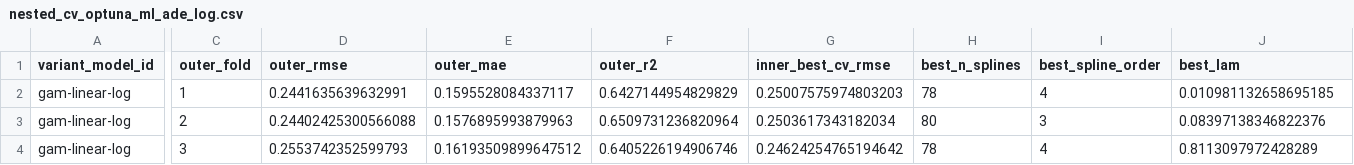
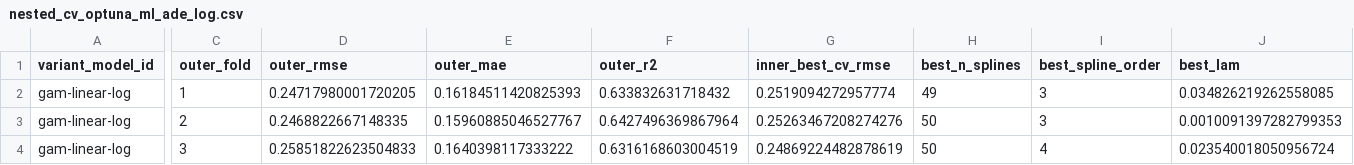
Before and after one commit to simondrauz/ds_practical, a CSV file: results/interpretable_model/gam-linear-log/sweep_large_30ep_1seed_MI_corrected/tables/nested_cv_optuna_ml_ade_log.csv, drawn as a sheet; only a part is shown, gaps mark what is left out; the diff names each change by its address in the sheet, - before the commit and + after, or states it on an @@ line.

```diff
--- a/results/interpretable_model/gam-linear-log/sweep_large_30ep_1seed_MI_corrected/tables/nested_cv_optuna_ml_ade_log.csv
+++ b/results/interpretable_model/gam-linear-log/sweep_large_30ep_1seed_MI_corrected/tables/nested_cv_optuna_ml_ade_log.csv
-D2 (outer_rmse): 0.2441635639632991
+D2 (outer_rmse): 0.24717980001720205
-E2 (outer_mae): 0.1595528084337117
+E2 (outer_mae): 0.16184511420825393
-F2 (outer_r2): 0.6427144954829829
+F2 (outer_r2): 0.633832631718432
-G2 (inner_best_cv_rmse): 0.25007575974803203
+G2 (inner_best_cv_rmse): 0.2519094272957774
-H2 (best_n_splines): 78
+H2 (best_n_splines): 49
-I2 (best_spline_order): 4
+I2 (best_spline_order): 3
-J2 (best_lam): 0.010981132658695185
+J2 (best_lam): 0.034826219262558085
-D3 (outer_rmse): 0.24402425300566088
+D3 (outer_rmse): 0.2468822667148335
-E3 (outer_mae): 0.1576895993879963
+E3 (outer_mae): 0.15960885046527767
-F3 (outer_r2): 0.6509731236820964
+F3 (outer_r2): 0.6427496369867964
-G3 (inner_best_cv_rmse): 0.2503617343182034
+G3 (inner_best_cv_rmse): 0.25263467208274276
-H3 (best_n_splines): 80
+H3 (best_n_splines): 50
-J3 (best_lam): 0.08397138346822376
+J3 (best_lam): 0.0010091397282799353
-D4 (outer_rmse): 0.2553742352599793
+D4 (outer_rmse): 0.25851822623504833
-E4 (outer_mae): 0.16193509899647512
+E4 (outer_mae): 0.1640398117333222
-F4 (outer_r2): 0.6405226194906746
+F4 (outer_r2): 0.6316168603004519
-G4 (inner_best_cv_rmse): 0.24624254765194642
+G4 (inner_best_cv_rmse): 0.24869224482878619
-H4 (best_n_splines): 78
+H4 (best_n_splines): 50
-J4 (best_lam): 0.8113097972428289
+J4 (best_lam): 0.023540018050956724
```
Also changed, not shown: results/interpretable_model/gam-gamma/sweep_large_30ep_1seed_MI_corrected/tables/nested_cv_optuna_ml_ade_log.csv, results/interpretable_model/gam-linear/sweep_large_30ep_1seed_MI_corrected/tables/nested_cv_optuna_ml_ade_log.csv, 37 other files.
